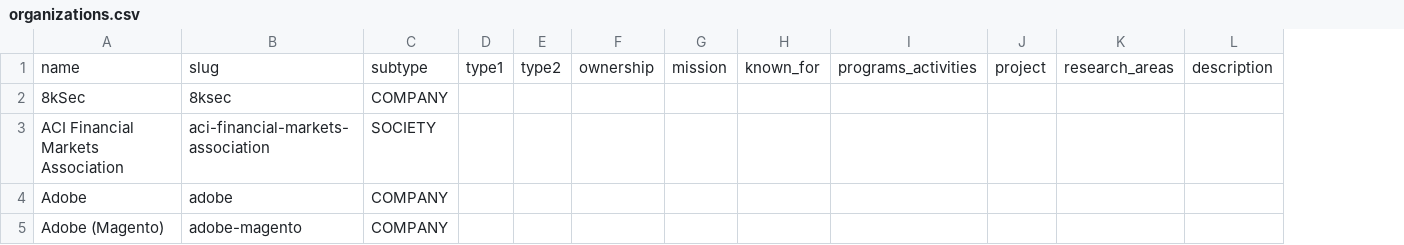
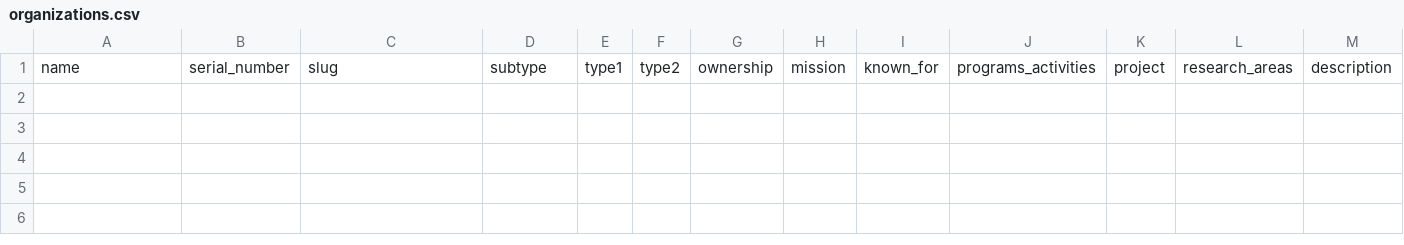
Before and after one commit to Bildyx/Bildyx, a CSV file: apps/api/data/organizations.csv, drawn as a sheet; only a part is shown; removed rows and columns are numbered as before the commit, all else as after; rows hold the shown columns only; the diff names each change by its address in the sheet, - before the commit and + after, or states it on an @@ line.

```diff
--- a/apps/api/data/organizations.csv
+++ b/apps/api/data/organizations.csv
+column B, row 1: serial_number
-row 2: 8kSec | 8ksec | COMPANY
-row 3: ACI Financial Markets Association | aci-financial-markets-association | SOCIETY
-row 4: Adobe | adobe | COMPANY
-row 5: Adobe (Magento) | adobe-magento | COMPANY
```
Also changed, not shown: 1 other file.
